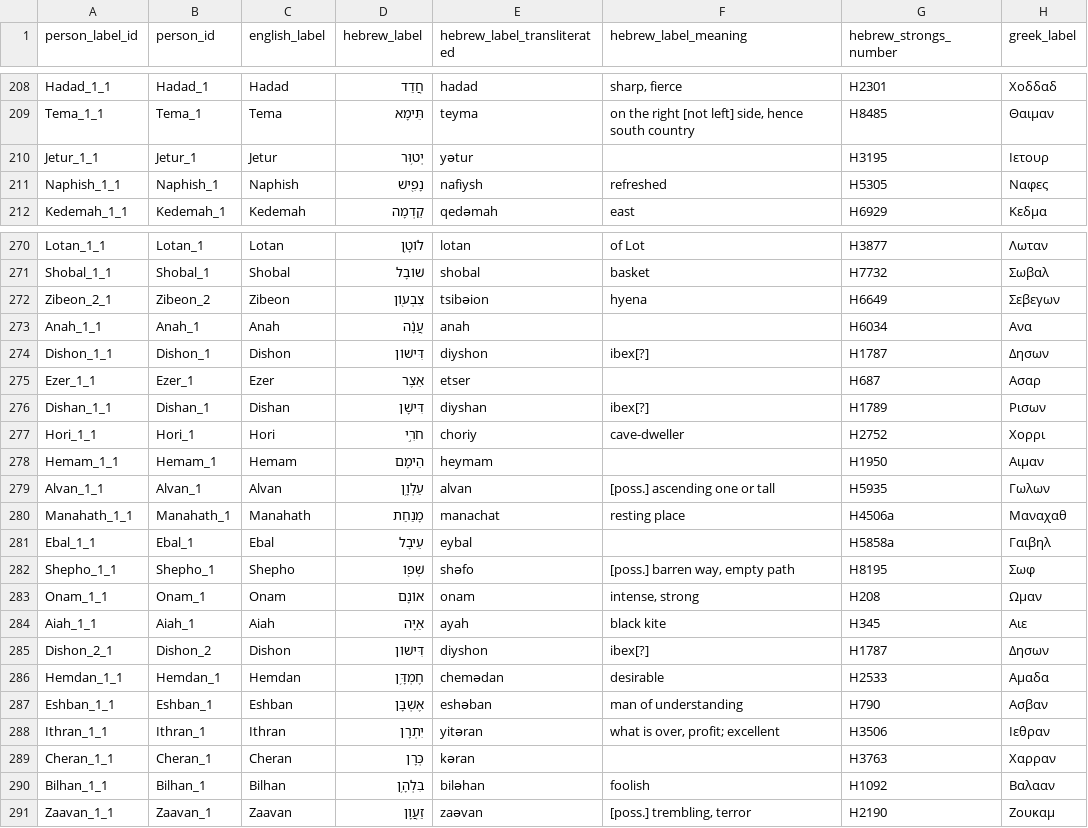
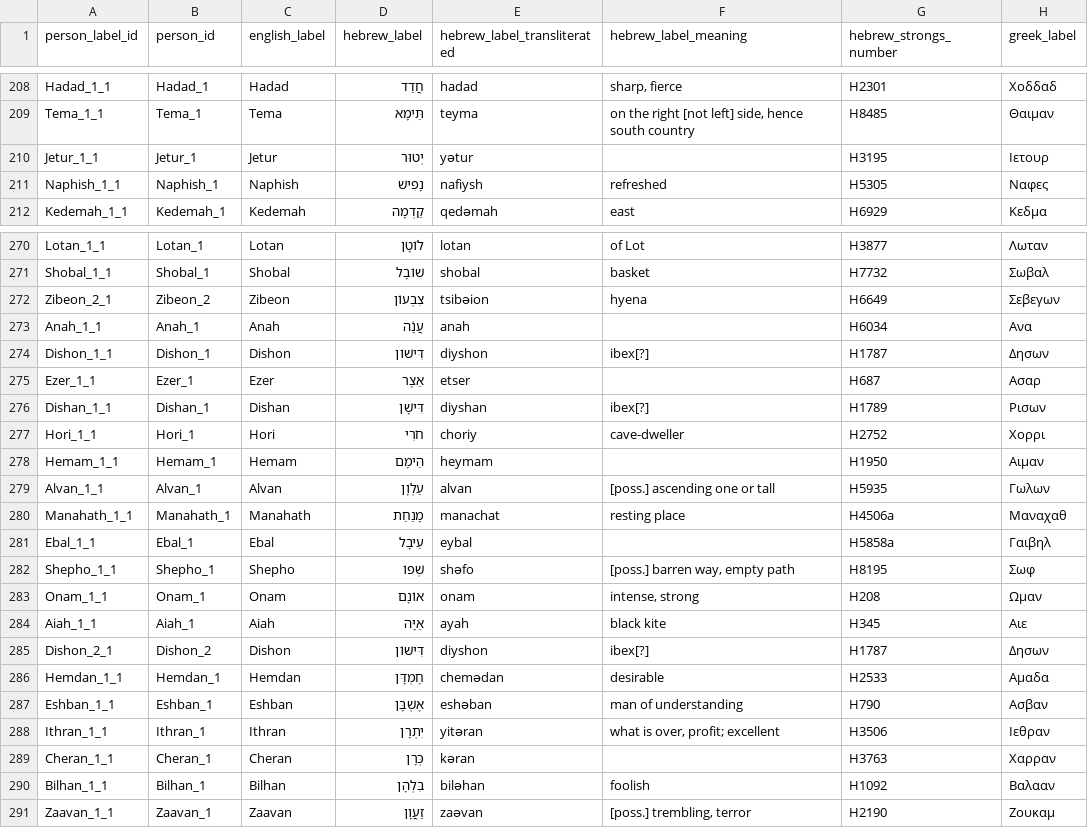
Before and after one commit to BradyStephenson/bible-data, a CSV file: BibleData-PersonLabel.csv, drawn as a sheet; only a part is shown, gaps mark what is left out; the diff covers the shown part only; the diff names each change by its address in the sheet, - before the commit and + after, or states it on an @@ line.

Commit message:
Updates through LUK 10:1
Removed cantillation marks in some Hebrew names.
Additions through LUK 10:1

```diff
--- a/BibleData-PersonLabel.csv
+++ b/BibleData-PersonLabel.csv
-D210 (hebrew_label): יְט֥וּר
+D210 (hebrew_label): יְטוּר
-D211 (hebrew_label): נָפִ֖ישׁ
+D211 (hebrew_label): נָפִישׁ
-D270 (hebrew_label): לוֹטָ֥ן
+D270 (hebrew_label): לוֹטָן
-D272 (hebrew_label): צִבְע֖וֹן
+D272 (hebrew_label): צִבְעוֹן
-D277 (hebrew_label): חֹרִ֣י
+D277 (hebrew_label): חֹרִי
-D279 (hebrew_label): עַלְוָ֥ן
+D279 (hebrew_label): עַלְוָן
-D282 (hebrew_label): שְׁפ֖וֹ
+D282 (hebrew_label): שְׁפוֹ
-D286 (hebrew_label): חֶמְדָּ֥ן
+D286 (hebrew_label): חֶמְדָּן
-D290 (hebrew_label): בִּלְהָ֥ן
+D290 (hebrew_label): בִּלְהָן
```
Also changed, not shown: 10 added rows and 27 edited cells elsewhere in this file.
